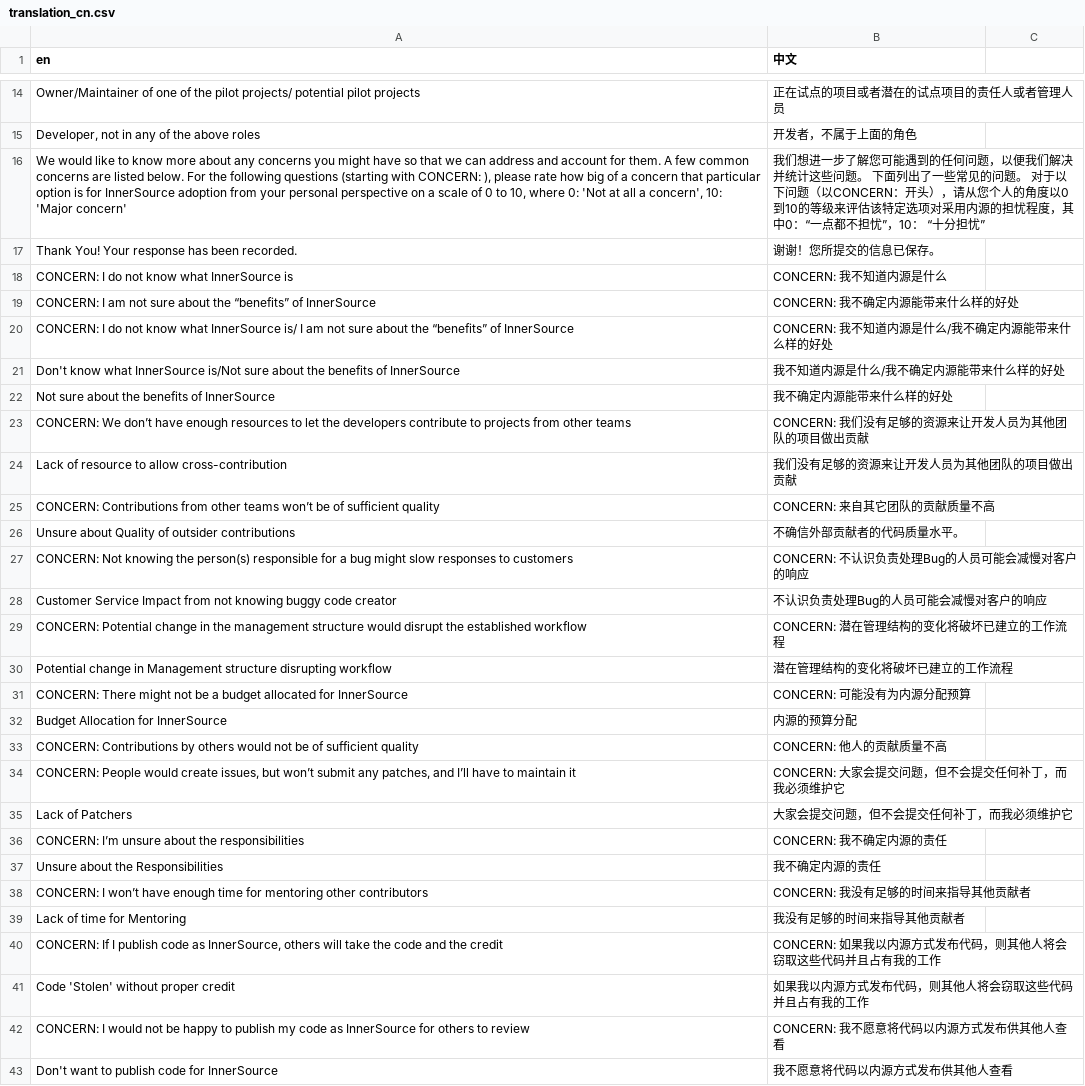
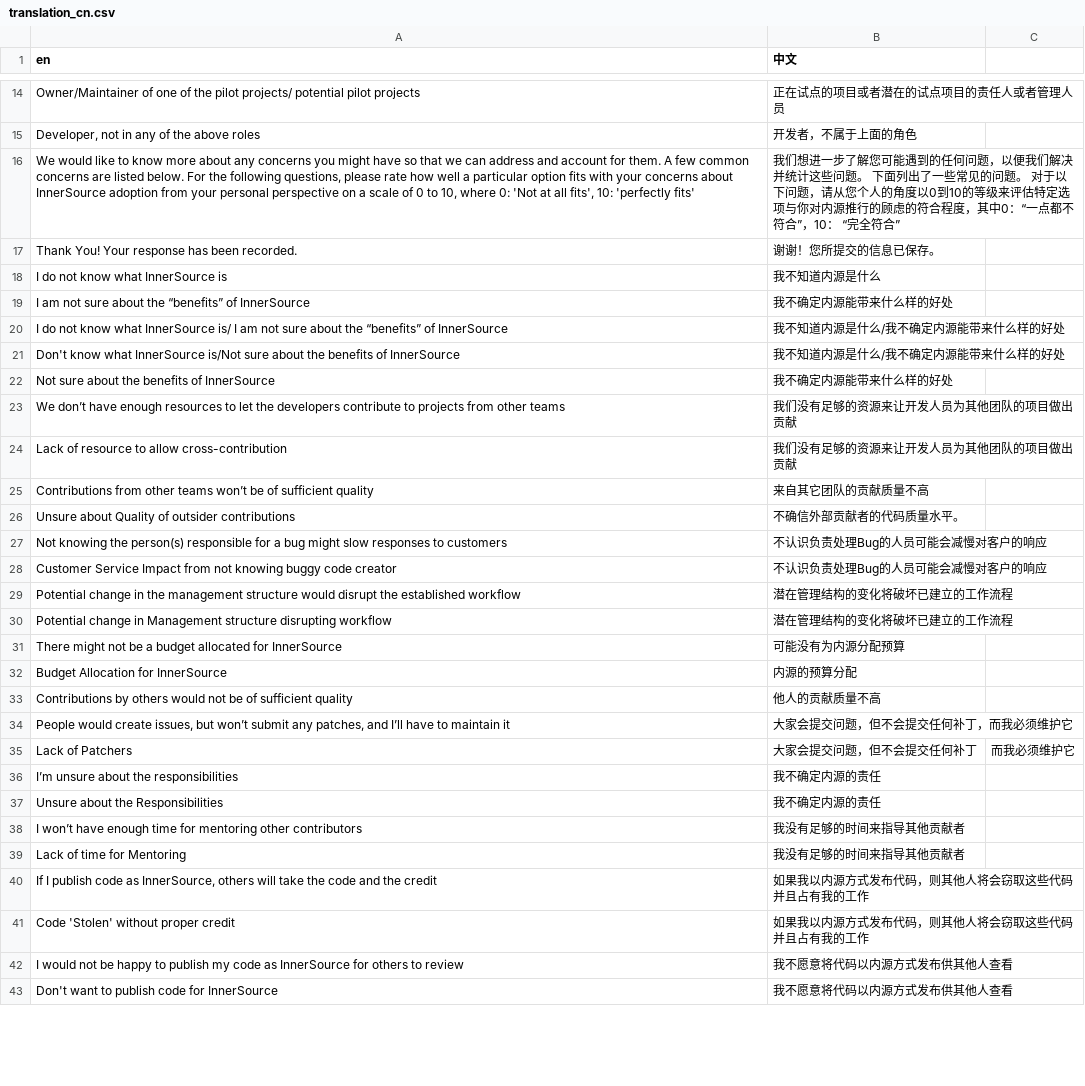
Before and after one commit to SFI-Lero/TREES-InnerSource_Obstacles_Survey, a CSV file: data/translation_cn.csv, drawn as a sheet; only a part is shown, gaps mark what is left out; the diff covers the shown part only.

Commit message:
modified the expression of survey question according to the previous discuss
remove the CONCERNS, simply use "not at all fits" and "perfectly fits" to measure the the level of attitude

```diff
--- a/data/translation_cn.csv
+++ b/data/translation_cn.csv
@@ -15,29 +15,29 @@ Owner/Maintainer of one of the pilot projects/ potential pilot projects, 正在
 "Developer, not in any of the above roles", 开发者，不属于上面的角色
-"We would like to know more about any concerns you might have so that we can address and account for them. A few common concerns are listed below. For the following questions (starting with CONCERN: ), please rate how big of a concern that particular option is for InnerSource adoption from your personal perspective on a scale of 0 to 10, where 0: 'Not at all a concern', 10: 'Major concern' ", 我们想进一步了解您可能遇到的任何问题，以便我们解决并统计这些问题。 下面列出了一些常见的问题。 对于以下问题（以CONCERN：开头），请从您个人的角度以0到10的等级来评估该特定选项对采用内源的担忧程度，其中0：“一点都不担忧”，10： “十分担忧”
+"We would like to know more about any concerns you might have so that we can address and account for them. A few common concerns are listed below. For the following questions, please rate how well a particular option fits with your concerns about InnerSource adoption from your personal perspective on a scale of 0 to 10, where 0: 'Not at all fits', 10: 'perfectly fits' ", 我们想进一步了解您可能遇到的任何问题，以便我们解决并统计这些问题。 下面列出了一些常见的问题。 对于以下问题，请从您个人的角度以0到10的等级来评估特定选项与你对内源推行的顾虑的符合程度，其中0：“一点都不符合”，10： “完全符合”
 Thank You! Your response has been recorded., 谢谢！您所提交的信息已保存。
-CONCERN: I do not know what InnerSource is, CONCERN: 我不知道内源是什么
-CONCERN: I am not sure about the “benefits” of InnerSource, CONCERN: 我不确定内源能带来什么样的好处
-"CONCERN: I do not know what InnerSource is/ I am not sure about the “benefits” of InnerSource",CONCERN: 我不知道内源是什么/我不确定内源能带来什么样的好处
+ I do not know what InnerSource is,  我不知道内源是什么
+ I am not sure about the “benefits” of InnerSource,  我不确定内源能带来什么样的好处
+"I do not know what InnerSource is/ I am not sure about the “benefits” of InnerSource", 我不知道内源是什么/我不确定内源能带来什么样的好处
 "Don't know what InnerSource is/Not sure about the benefits of InnerSource",我不知道内源是什么/我不确定内源能带来什么样的好处
 "Not sure about the benefits of InnerSource",我不确定内源能带来什么样的好处
-CONCERN: We don’t have enough resources to let the developers contribute to projects from other teams, CONCERN: 我们没有足够的资源来让开发人员为其他团队的项目做出贡献
+We don’t have enough resources to let the developers contribute to projects from other teams,我们没有足够的资源来让开发人员为其他团队的项目做出贡献
 "Lack of resource to allow cross-contribution",我们没有足够的资源来让开发人员为其他团队的项目做出贡献
-CONCERN: Contributions from other teams won’t be of sufficient quality, CONCERN: 来自其它团队的贡献质量不高
+Contributions from other teams won’t be of sufficient quality,  来自其它团队的贡献质量不高
 "Unsure about Quality of outsider contributions", 不确信外部贡献者的代码质量水平。
-CONCERN: Not knowing the person(s) responsible for a bug might slow responses to customers, CONCERN: 不认识负责处理Bug的人员可能会减慢对客户的响应
+Not knowing the person(s) responsible for a bug might slow responses to customers,  不认识负责处理Bug的人员可能会减慢对客户的响应
 "Customer Service Impact from not knowing buggy code creator",不认识负责处理Bug的人员可能会减慢对客户的响应
-CONCERN: Potential change in the management structure would disrupt the established workflow, CONCERN: 潜在管理结构的变化将破坏已建立的工作流程
+Potential change in the management structure would disrupt the established workflow, 潜在管理结构的变化将破坏已建立的工作流程
 "Potential change in Management structure disrupting workflow",潜在管理结构的变化将破坏已建立的工作流程
-CONCERN: There might not be a budget allocated for InnerSource, CONCERN: 可能没有为内源分配预算
+There might not be a budget allocated for InnerSource,  可能没有为内源分配预算
 "Budget Allocation for InnerSource",内源的预算分配
-CONCERN: Contributions by others would not be of sufficient quality, CONCERN: 他人的贡献质量不高
-"CONCERN: People would create issues, but won’t submit any patches, and I’ll have to maintain it", CONCERN: 大家会提交问题，但不会提交任何补丁，而我必须维护它
-"Lack of Patchers",大家会提交问题，但不会提交任何补丁，而我必须维护它
-CONCERN: I’m unsure about the responsibilities, CONCERN: 我不确定内源的责任
+Contributions by others would not be of sufficient quality,  他人的贡献质量不高
+"People would create issues, but won’t submit any patches, and I’ll have to maintain it", 大家会提交问题，但不会提交任何补丁，而我必须维护它
+"Lack of Patchers",大家会提交问题，但不会提交任何补丁,而我必须维护它
+I’m unsure about the responsibilities,我不确定内源的责任
 "Unsure about the Responsibilities",我不确定内源的责任
-CONCERN: I won’t have enough time for mentoring other contributors, CONCERN: 我没有足够的时间来指导其他贡献者
+I won’t have enough time for mentoring other contributors,  我没有足够的时间来指导其他贡献者
 "Lack of time for Mentoring",我没有足够的时间来指导其他贡献者
-"CONCERN: If I publish code as InnerSource, others will take the code and the credit", CONCERN: 如果我以内源方式发布代码，则其他人将会窃取这些代码并且占有我的工作
+"If I publish code as InnerSource, others will take the code and the credit",  如果我以内源方式发布代码，则其他人将会窃取这些代码并且占有我的工作
 "Code 'Stolen' without proper credit",如果我以内源方式发布代码，则其他人将会窃取这些代码并且占有我的工作
-CONCERN: I would not be happy to publish my code as InnerSource for others to review, CONCERN: 我不愿意将代码以内源方式发布供其他人查看
+I would not be happy to publish my code as InnerSource for others to review,  我不愿意将代码以内源方式发布供其他人查看
 "Don't want to publish code for InnerSource",我不愿意将代码以内源方式发布供其他人查看
```
Also changed, not shown: 3 added rows, 3 removed rows and 18 edited cells elsewhere in this file, 1 other file.
